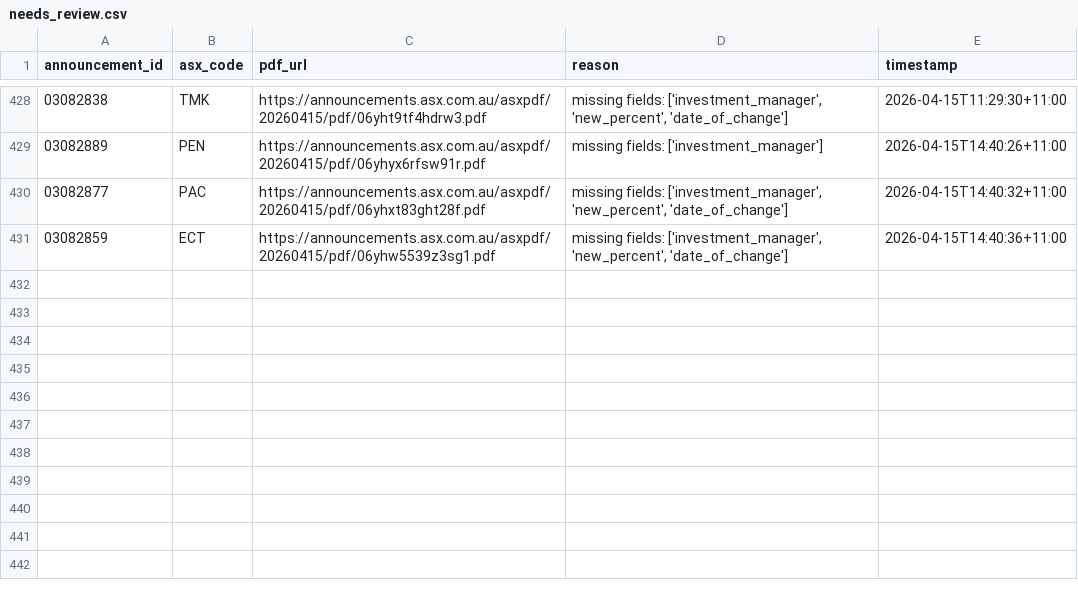
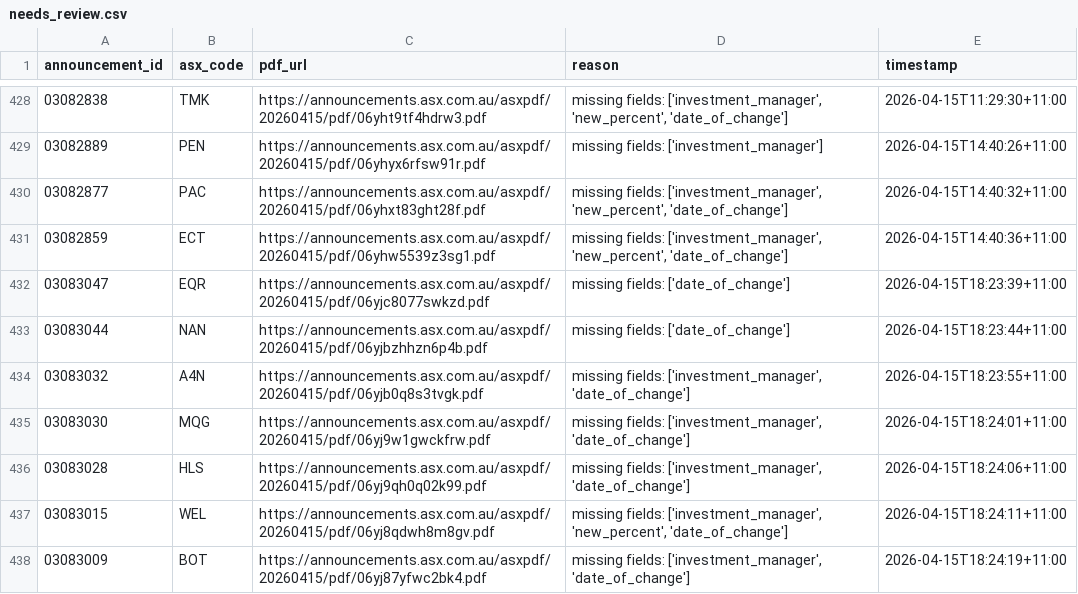
Before and after one commit to duriandaniel/substantials-vibe1, a CSV file: needs_review.csv, drawn as a sheet; only a part is shown, gaps mark what is left out; the diff names each change by its address in the sheet, - before the commit and + after, or states it on an @@ line.

```diff
--- a/needs_review.csv
+++ b/needs_review.csv
+row 432: 03083047 | EQR | https://announcements.asx.com.au/asxpdf/20260415/pdf/06yjc8077swkzd.pdf | missing fields: ['date_of_change'] | 2026-04-15T18:23:39+11:00
+row 433: 03083044 | NAN | https://announcements.asx.com.au/asxpdf/20260415/pdf/06yjbzhhzn6p4b.pdf | missing fields: ['date_of_change'] | 2026-04-15T18:23:44+11:00
+row 434: 03083032 | A4N | https://announcements.asx.com.au/asxpdf/20260415/pdf/06yjb0q8s3tvgk.pdf | missing fields: ['investment_manager', 'date_of_change'] | 2026-04-15T18:23:55+11:00
+row 435: 03083030 | MQG | https://announcements.asx.com.au/asxpdf/20260415/pdf/06yj9w1gwckfrw.pdf | missing fields: ['investment_manager', 'date_of_change'] | 2026-04-15T18:24:01+11:00
+row 436: 03083028 | HLS | https://announcements.asx.com.au/asxpdf/20260415/pdf/06yj9qh0q02k99.pdf | missing fields: ['investment_manager', 'date_of_change'] | 2026-04-15T18:24:06+11:00
+row 437: 03083015 | WEL | https://announcements.asx.com.au/asxpdf/20260415/pdf/06yj8qdwh8m8gv.pdf | missing fields: ['investment_manager', 'new_percent', 'date_of_change'] | 2026-04-15T18:24:11+11:00
+row 438: 03083009 | BOT | https://announcements.asx.com.au/asxpdf/20260415/pdf/06yj87yfwc2bk4.pdf | missing fields: ['investment_manager', 'date_of_change'] | 2026-04-15T18:24:19+11:00
```
Also changed, not shown: output.csv, 1 other file.
